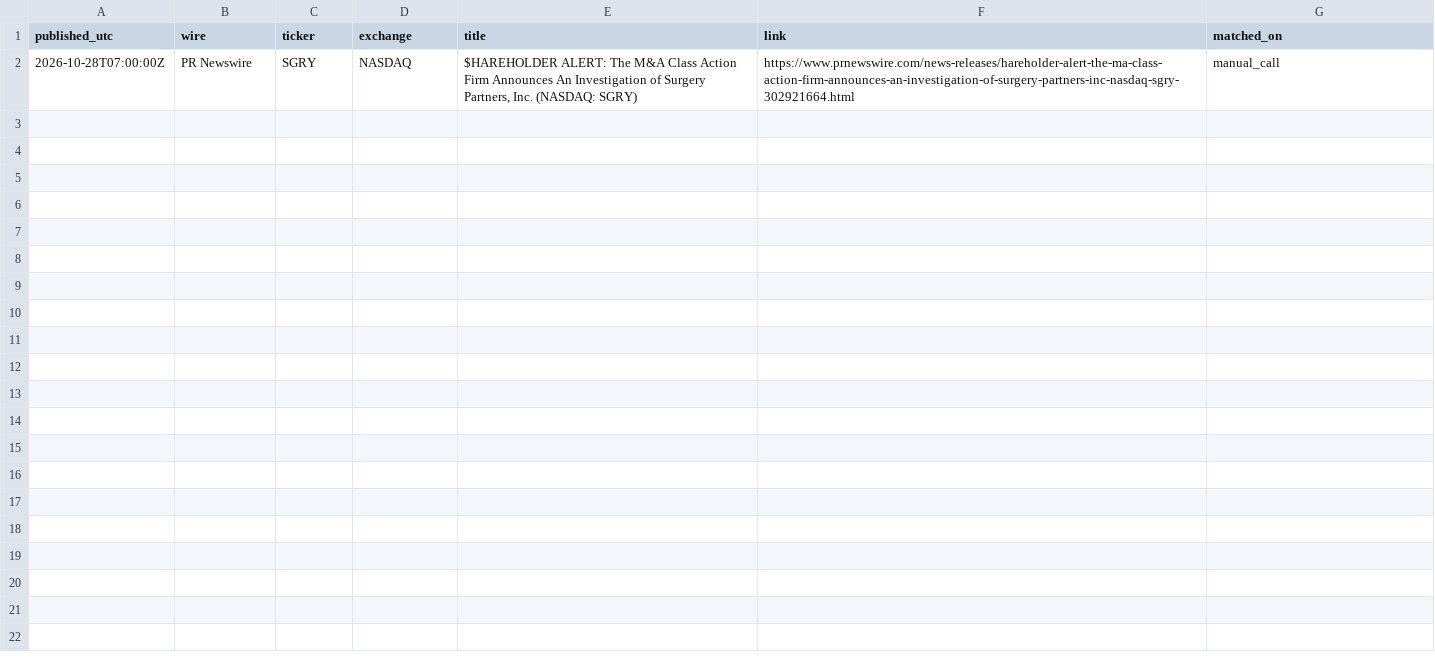
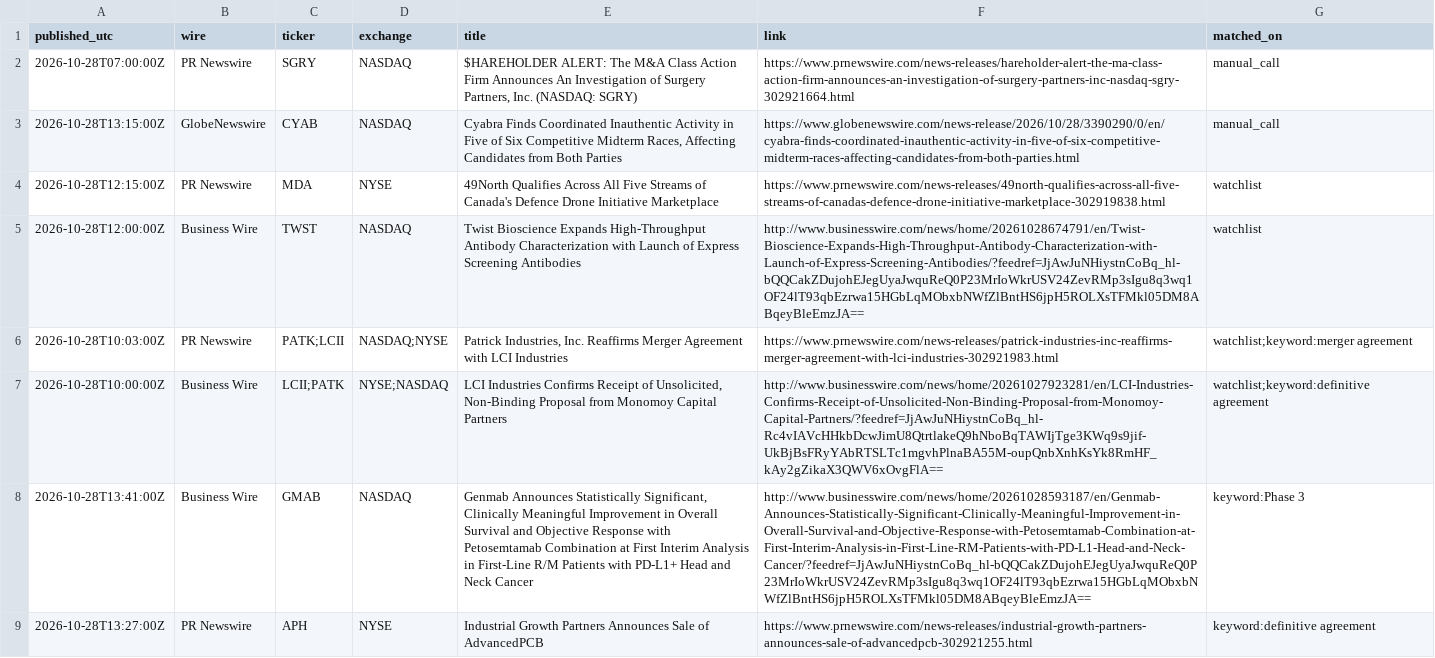
Before and after one commit to astonmonnach/signal-research, a CSV file: data/press/2026-10-28.csv, drawn as a sheet; only a part is shown; the diff covers the shown part only; the diff names each change by its address in the sheet, - before the commit and + after, or states it on an @@ line.

Commit message:
press wires 2026-10-28T14:07Z

```diff
--- a/data/press/2026-10-28.csv
+++ b/data/press/2026-10-28.csv
+row 3: 2026-10-28T13:15:00Z | GlobeNewswire | CYAB | NASDAQ | Cyabra Finds Coordinated Inauthentic Activity in Five of Six Competitive Midterm Races, Affecting Candidates from Both Parties | https://www.globenewswire.com/news-release/2026/10/28/3390290/0/en/cyabra-finds-coordinated-inauthentic-activity-in-five-of-six-competitive-midterm-races-affecting-candidates-from-both-parties.html | manual_call
+row 4: 2026-10-28T12:15:00Z | PR Newswire | MDA | NYSE | 49North Qualifies Across All Five Streams of Canada's Defence Drone Initiative Marketplace | https://www.prnewswire.com/news-releases/49north-qualifies-across-all-five-streams-of-canadas-defence-drone-initiative-marketplace-302919838.html | watchlist
+row 5: 2026-10-28T12:00:00Z | Business Wire | TWST | NASDAQ | Twist Bioscience Expands High-Throughput Antibody Characterization with Launch of Express Screening Antibodies | http://www.businesswire.com/news/home/20261028674791/en/Twist-Bioscience-Expands-High-Throughput-Antibody-Characterization-with-Launch-of-Express-Screening-Antibodies/?feedref=JjAwJuNHiystnCoBq_hl-bQQCakZDujohEJegUyaJwquReQ0P23MrIoWkrUSV24ZevRMp3sIgu8q3wq1OF24lT93qbEzrwa15HGbLqMObxbNWfZlBntHS6jpH5ROLXsTFMkl05DM8ABqeyBleEmzJA== | watchlist
+row 6: 2026-10-28T10:03:00Z | PR Newswire | PATK;LCII | NASDAQ;NYSE | Patrick Industries, Inc. Reaffirms Merger Agreement with LCI Industries | https://www.prnewswire.com/news-releases/patrick-industries-inc-reaffirms-merger-agreement-with-lci-industries-302921983.html | watchlist;keyword:merger agreement
+row 7: 2026-10-28T10:00:00Z | Business Wire | LCII;PATK | NYSE;NASDAQ | LCI Industries Confirms Receipt of Unsolicited, Non-Binding Proposal from Monomoy Capital Partners | http://www.businesswire.com/news/home/20261027923281/en/LCI-Industries-Confirms-Receipt-of-Unsolicited-Non-Binding-Proposal-from-Monomoy-Capital-Partners/?feedref=JjAwJuNHiystnCoBq_hl-Rc4vIAVcHHkbDcwJimU8QtrtlakeQ9hNboBqTAWIjTge3KWq9s9jif-UkBjBsFRyYAbRTSLTc1mgvhPlnaBA55M-oupQnbXnhKsYk8RmHF_kAy2gZikaX3QWV6xOvgFlA== | watchlist;keyword:definitive agreement
+row 8: 2026-10-28T13:41:00Z | Business Wire | GMAB | NASDAQ | Genmab Announces Statistically Significant, Clinically Meaningful Improvement in Overall Survival and Objective Response with Petosemtamab Combination at First Interim Analysis in First-Line R/M Patients with PD-L1+ Head and Neck Cancer | http://www.businesswire.com/news/home/20261028593187/en/Genmab-Announces-Statistically-Significant-Clinically-Meaningful-Improvement-in-Overall-Survival-and-Objective-Response-with-Petosemtamab-Combination-at-First-Interim-Analysis-in-First-Line-RM-Patients-with-PD-L1-Head-and-Neck-Cancer/?feedref=JjAwJuNHiystnCoBq_hl-bQQCakZDujohEJegUyaJwquReQ0P23MrIoWkrUSV24ZevRMp3sIgu8q3wq1OF24lT93qbEzrwa15HGbLqMObxbNWfZlBntHS6jpH5ROLXsTFMkl05DM8ABqeyBleEmzJA== | keyword:Phase 3
+row 9: 2026-10-28T13:27:00Z | PR Newswire | APH | NYSE | Industrial Growth Partners Announces Sale of AdvancedPCB | https://www.prnewswire.com/news-releases/industrial-growth-partners-announces-sale-of-advancedpcb-302921255.html | keyword:definitive agreement
```
Also changed, not shown: 7 added rows elsewhere in this file, 3 other files.
